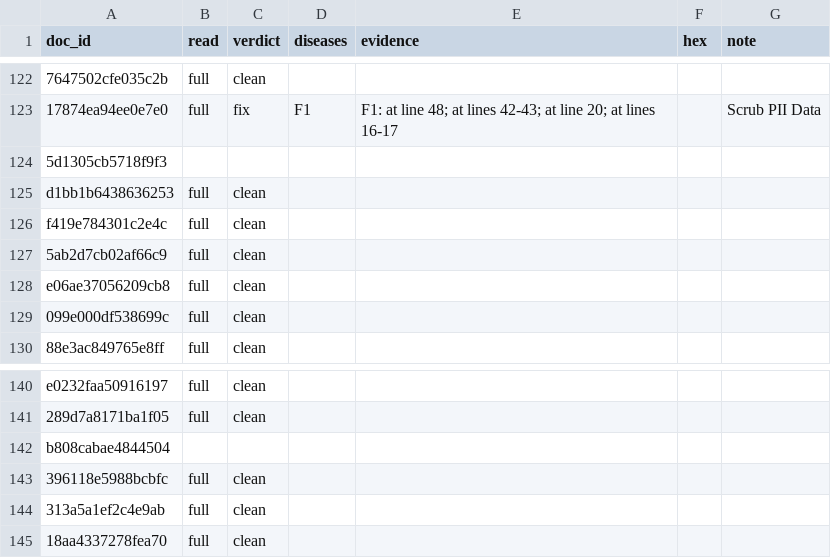
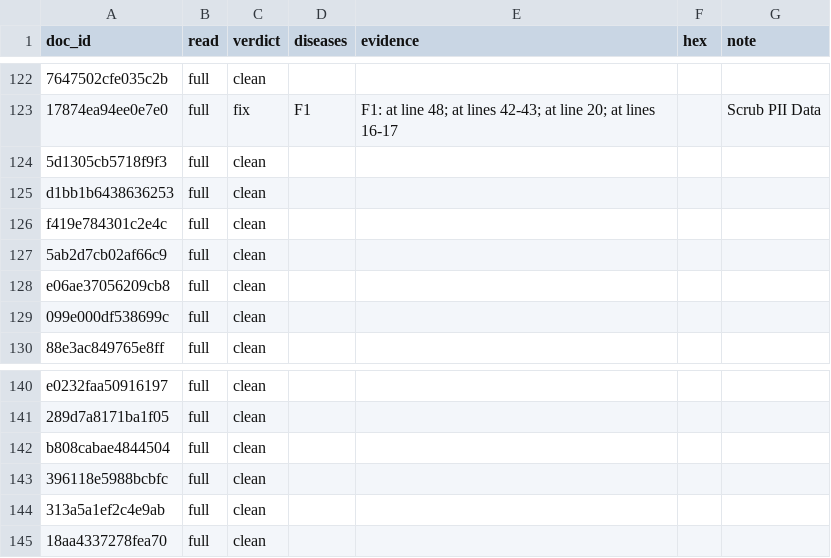
Before and after one commit to pradeep-kumar-gs/era-v5-lab, a CSV file: diagnosis/submissions/cadj-commits/pradeep-kumar-gs/labels.csv, drawn as a sheet; only a part is shown, gaps mark what is left out; the diff names each change by its address in the sheet, - before the commit and + after, or states it on an @@ line.

Commit message:
diagnosis: cadj-commits pradeep-kumar-gs - label rows 123 and 141 (151 rows)

```diff
--- a/diagnosis/submissions/cadj-commits/pradeep-kumar-gs/labels.csv
+++ b/diagnosis/submissions/cadj-commits/pradeep-kumar-gs/labels.csv
-B124 (read): (empty)
+B124 (read): full
-C124 (verdict): (empty)
+C124 (verdict): clean
-B142 (read): (empty)
+B142 (read): full
-C142 (verdict): (empty)
+C142 (verdict): clean
```
Also changed, not shown: 1 other file.
